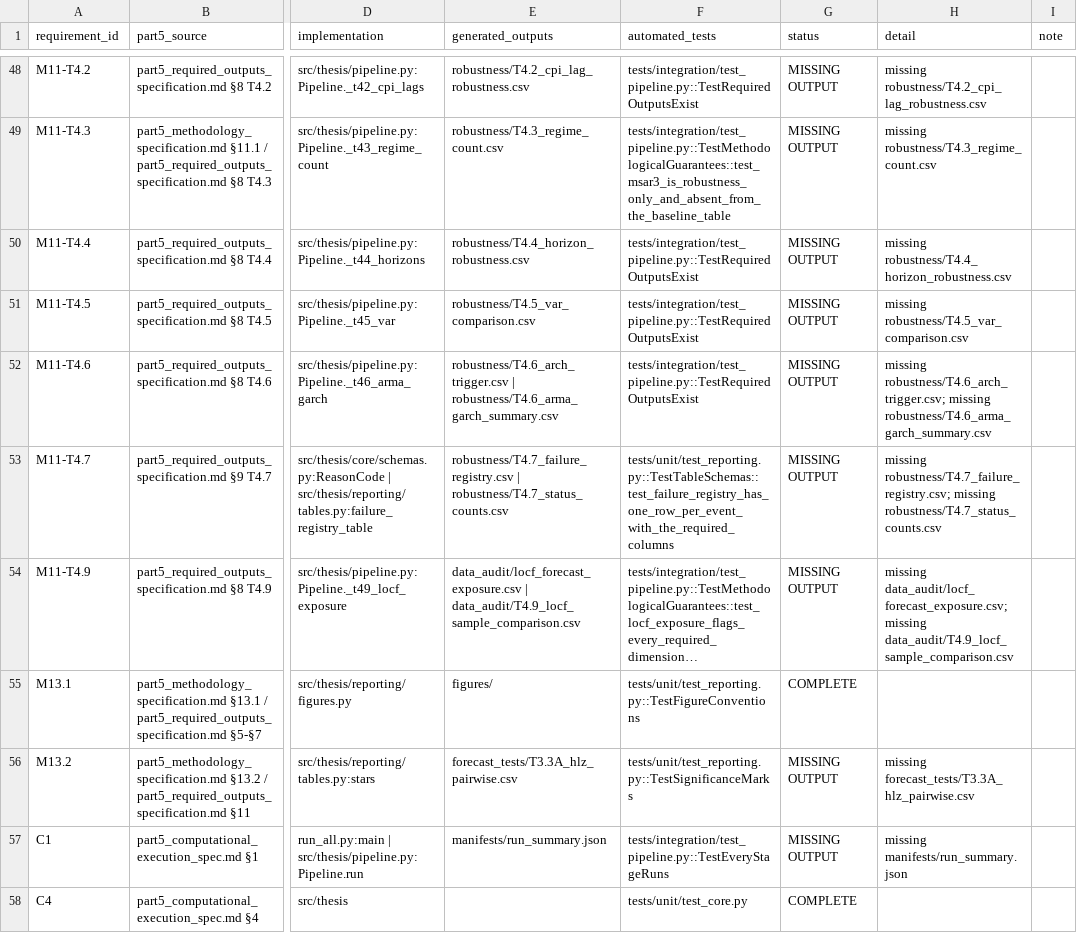
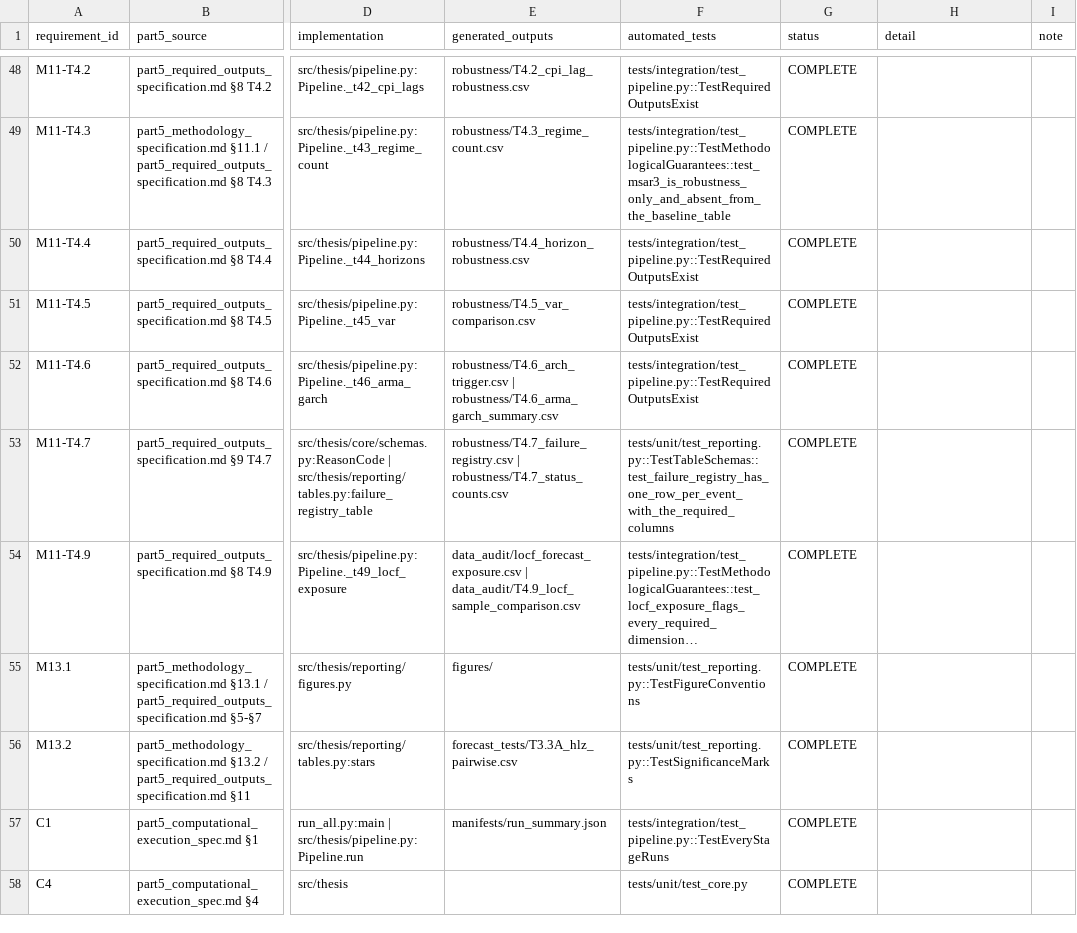
Before and after one commit to charlijomedia-dotcom/academia7, a CSV file: my-thesis/notes/claude/part5_coverage_matrix.csv, drawn as a sheet; only a part is shown, gaps mark what is left out; long unchanged cells end in …; the diff covers the shown part only; the diff names each change by its address in the sheet, - before the commit and + after, or states it on an @@ line.

```diff
--- a/my-thesis/notes/claude/part5_coverage_matrix.csv
+++ b/my-thesis/notes/claude/part5_coverage_matrix.csv
-G48:G54 (status): MISSING OUTPUT
+G48:G54 (status): COMPLETE
-H48 (detail): missing robustness/T4.2_cpi_lag_robustness.csv
+H48 (detail): (empty)
-H49 (detail): missing robustness/T4.3_regime_count.csv
+H49 (detail): (empty)
-H50 (detail): missing robustness/T4.4_horizon_robustness.csv
+H50 (detail): (empty)
-H51 (detail): missing robustness/T4.5_var_comparison.csv
+H51 (detail): (empty)
-H52 (detail): missing robustness/T4.6_arch_trigger.csv; missing robustness/T4.6_arma_garch_summary.csv
+H52 (detail): (empty)
-H53 (detail): missing robustness/T4.7_failure_registry.csv; missing robustness/T4.7_status_counts.csv
+H53 (detail): (empty)
-H54 (detail): missing data_audit/locf_forecast_exposure.csv; missing data_audit/T4.9_locf_sample_comparison.csv
+H54 (detail): (empty)
-G56:G57 (status): MISSING OUTPUT
+G56:G57 (status): COMPLETE
-H56 (detail): missing forecast_tests/T3.3A_hlz_pairwise.csv
+H56 (detail): (empty)
-H57 (detail): missing manifests/run_summary.json
+H57 (detail): (empty)
```
Also changed, not shown: 50 edited cells elsewhere in this file, 5 other files.
